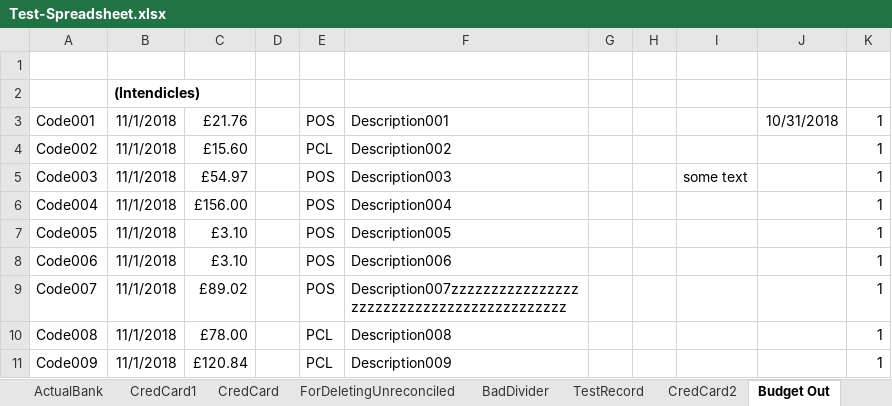
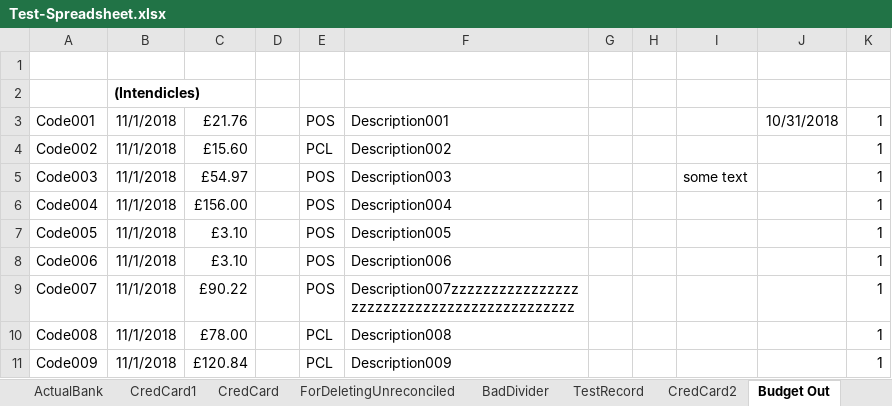
Before and after one commit to claresudbery/Reconciliate, an Excel workbook: spreadsheet-samples/Test-Spreadsheet.xlsx, sheet Budget Out, drawn as a sheet; values as stored, in another font and other column widths than the file's, no borders; the diff names each change by its address in the sheet, - before the commit and + after, or states it on an @@ line.

```diff
--- a/spreadsheet-samples/Test-Spreadsheet.xlsx (sheet Budget Out)
+++ b/spreadsheet-samples/Test-Spreadsheet.xlsx (sheet Budget Out)
-C9: £89.02
+C9: £90.22
-F9: Description007zzzzzzzzzzzzzzzzzzzzzzzzzzzzzzzzzzzzzzzzzzz
+F9: Description007zzzzzzzzzzzzzzzzzzzzzzzzzzzzzzzzzzzzzzzzzzzz
```
Also changed, not shown: sheet TestRecord, sheet Expected Out, 2 other files.
